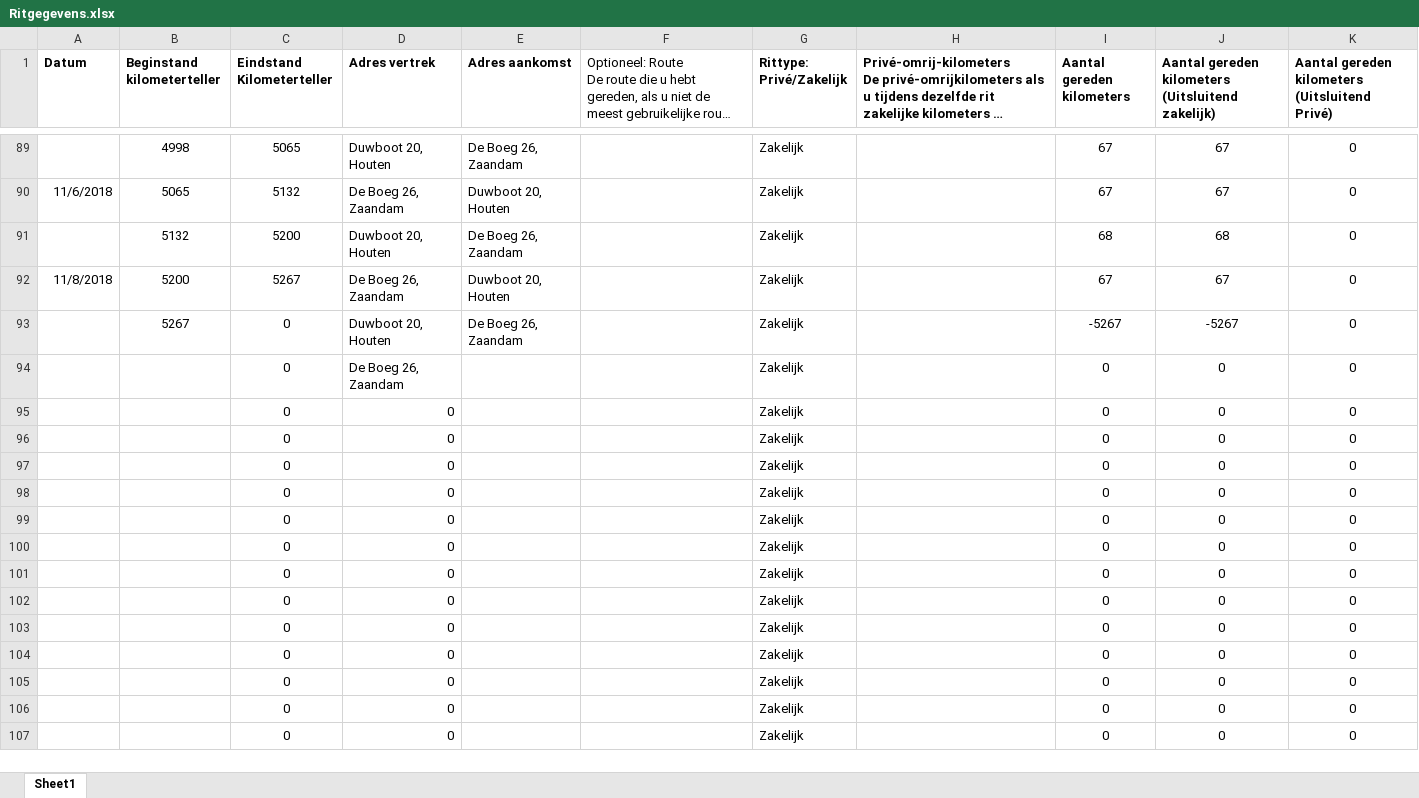
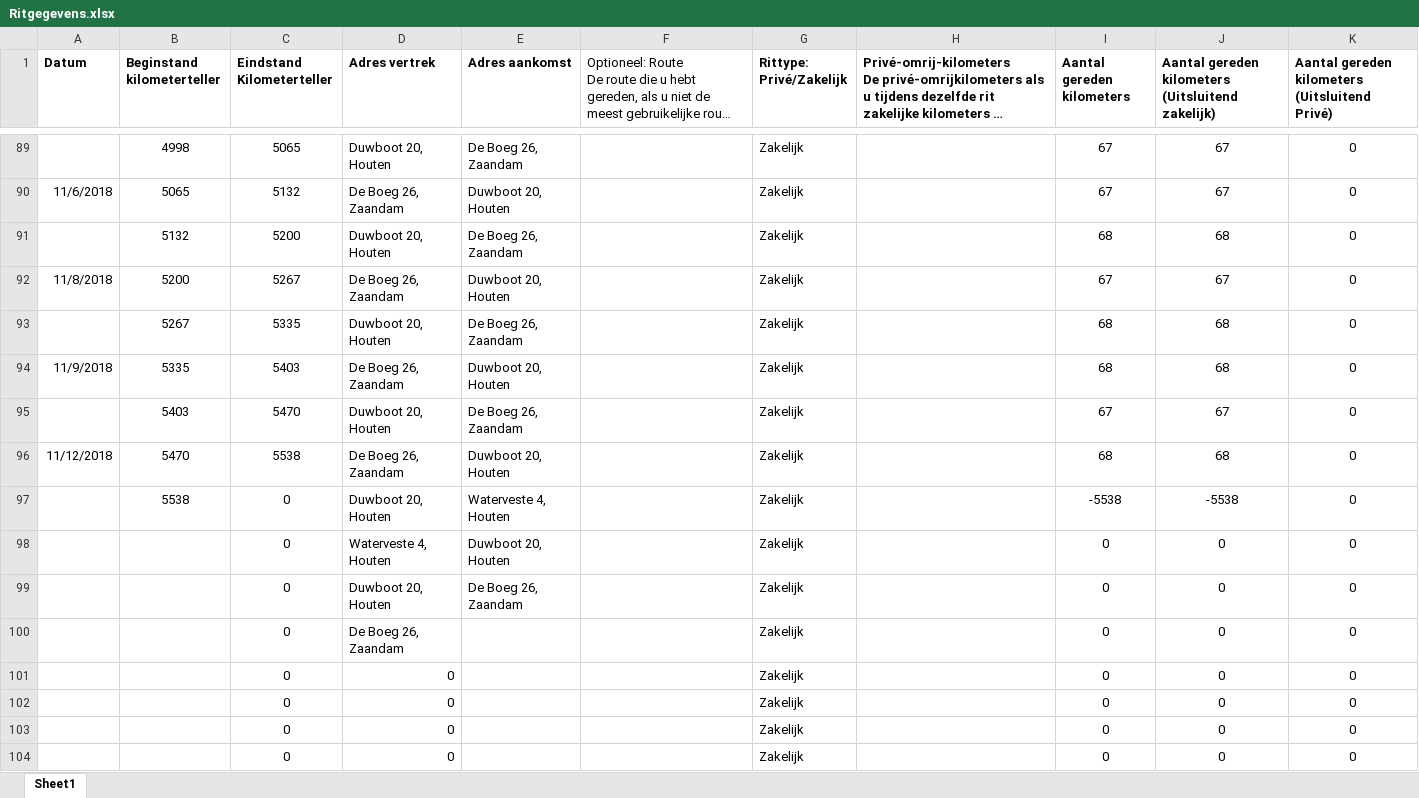
Before and after one commit to TimGroot1992/ritgegevens, an Excel workbook: Ritgegevens.xlsx, sheet Sheet1, drawn as a sheet; only a part is shown, gaps mark what is left out; the shorter side is filled out with more unchanged rows; long unchanged cells end in …; values as stored, in another font and other column widths than the file's, no borders; removed rows and columns are numbered as before the commit, all else as after; the diff names each change by its address in the sheet, - before the commit and + after, or states it on an @@ line.

Commit message:
12-11-18

```diff
--- a/Ritgegevens.xlsx (sheet Sheet1)
+++ b/Ritgegevens.xlsx (sheet Sheet1)
-C93 (Eindstand Kilometerteller): 0
+C93 (Eindstand Kilometerteller): 5335
-I93 (Aantal gereden kilometers): -5267
+I93 (Aantal gereden kilometers): 68
-J93: -5267
+J93: 68
+row 94: 11/9/2018 | 5335 | 5403 | De Boeg 26, Zaandam | Duwboot 20, Houten |  | Zakelijk |  | 68 | 68 | 0
+row 95:  | 5403 | 5470 | Duwboot 20, Houten | De Boeg 26, Zaandam |  | Zakelijk |  | 67 | 67 | 0
+row 96: 11/12/2018 | 5470 | 5538 | De Boeg 26, Zaandam | Duwboot 20, Houten |  | Zakelijk |  | 68 | 68 | 0
+row 97:  | 5538 | 0 | Duwboot 20, Houten | Waterveste 4, Houten |  | Zakelijk |  | -5538 | -5538 | 0
+row 98:  |  | 0 | Waterveste 4, Houten | Duwboot 20, Houten |  | Zakelijk |  | 0 | 0 | 0
+row 99:  |  | 0 | Duwboot 20, Houten | De Boeg 26, Zaandam |  | Zakelijk |  | 0 | 0 | 0
-row 95:  |  | 0 | 0 |  |  | Zakelijk |  | 0 | 0 | 0
-row 96:  |  | 0 | 0 |  |  | Zakelijk |  | 0 | 0 | 0
-row 97:  |  | 0 | 0 |  |  | Zakelijk |  | 0 | 0 | 0
-row 98:  |  | 0 | 0 |  |  | Zakelijk |  | 0 | 0 | 0
-row 99:  |  | 0 | 0 |  |  | Zakelijk |  | 0 | 0 | 0
-row 100:  |  | 0 | 0 |  |  | Zakelijk |  | 0 | 0 | 0
```
Also changed, not shown: formulas that keep their value.
